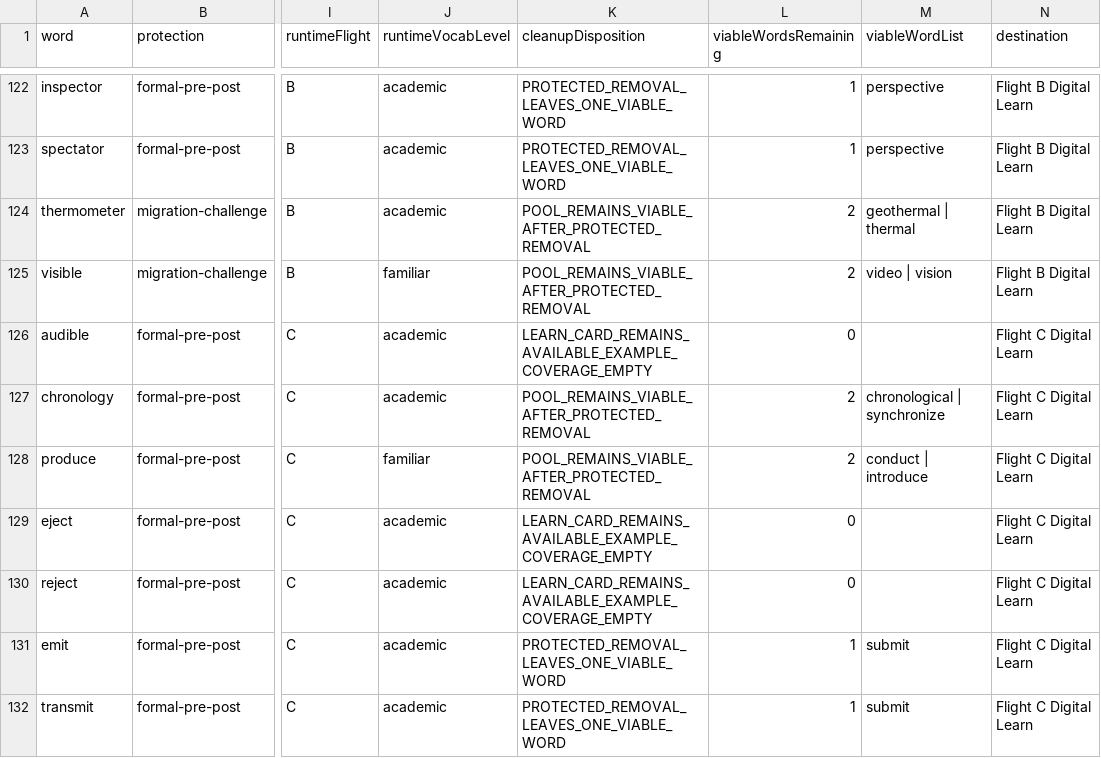
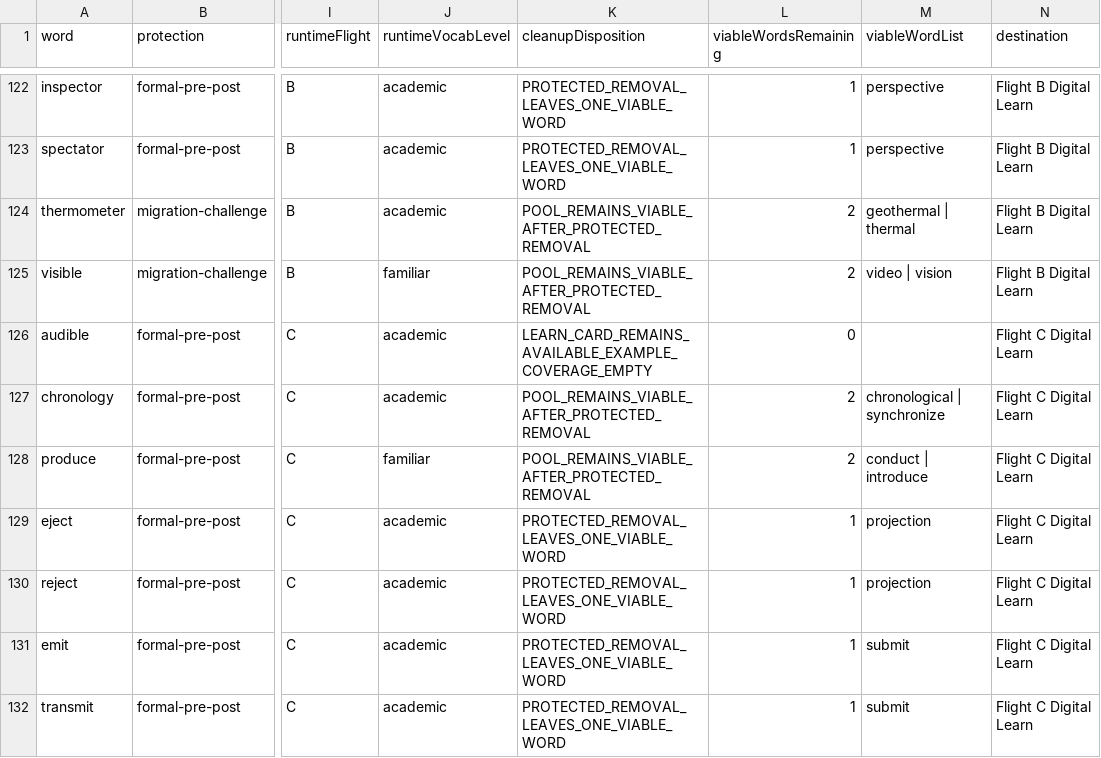
Before and after one commit to firstvololearning-ctrl/First-Volo-Morphology, a CSV file: audits/word-destinations/First_Volo_Morphology_Master_Word_Destination_Decision_Audit_2026-08-26_Protected_Source_Cleanup.csv, drawn as a sheet; only a part is shown, gaps mark what is left out; the diff names each change by its address in the sheet, - before the commit and + after, or states it on an @@ line.

```diff
--- a/audits/word-destinations/First_Volo_Morphology_Master_Word_Destination_Decision_Audit_2026-08-26_Protected_Source_Cleanup.csv
+++ b/audits/word-destinations/First_Volo_Morphology_Master_Word_Destination_Decision_Audit_2026-08-26_Protected_Source_Cleanup.csv
-K129:K130 (cleanupDisposition): LEARN_CARD_REMAINS_AVAILABLE_EXAMPLE_COVERAGE_EMPTY
+K129:K130 (cleanupDisposition): PROTECTED_REMOVAL_LEAVES_ONE_VIABLE_WORD
-L129:L130 (viableWordsRemaining): 0
+L129:L130 (viableWordsRemaining): 1
-M129:M130 (viableWordList): (empty)
+M129:M130 (viableWordList): projection
```
Also changed, not shown: audits/word-destinations/First_Volo_Morphology_Master_Word_Destination_Decision_Audit_2026-08-26_Findings.csv, audits/word-destinations/First_Volo_Morphology_Master_Word_Destination_Decision_Audit_2026-08-26_Runtime_Pool_Health.csv, 5 other files.
